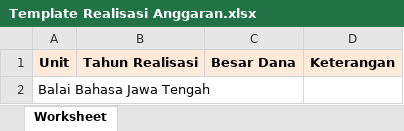
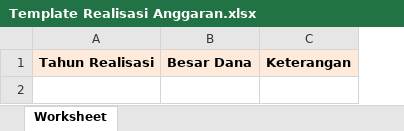
Before and after one commit to dandiarimansyah/PangkalanData, an Excel workbook: PangkalanData/public/Template/Template Realisasi Anggaran.xlsx, sheet Worksheet, drawn as a sheet; values as stored, in another font and other column widths than the file's, no borders; the diff names each change by its address in the sheet, - before the commit and + after, or states it on an @@ line.

Commit message:
Hapus Unit Template

```diff
--- a/PangkalanData/public/Template/Template Realisasi Anggaran.xlsx (sheet Worksheet)
+++ b/PangkalanData/public/Template/Template Realisasi Anggaran.xlsx (sheet Worksheet)
-column A, row 1: Unit
-row 2: Balai Bahasa Jawa Tengah
```
Also changed, not shown: PangkalanData/public/Template/Template Inventarisasi BMN.xlsx, PangkalanData/public/Template/Template Kepegawaian.xlsx, 2 other files.
